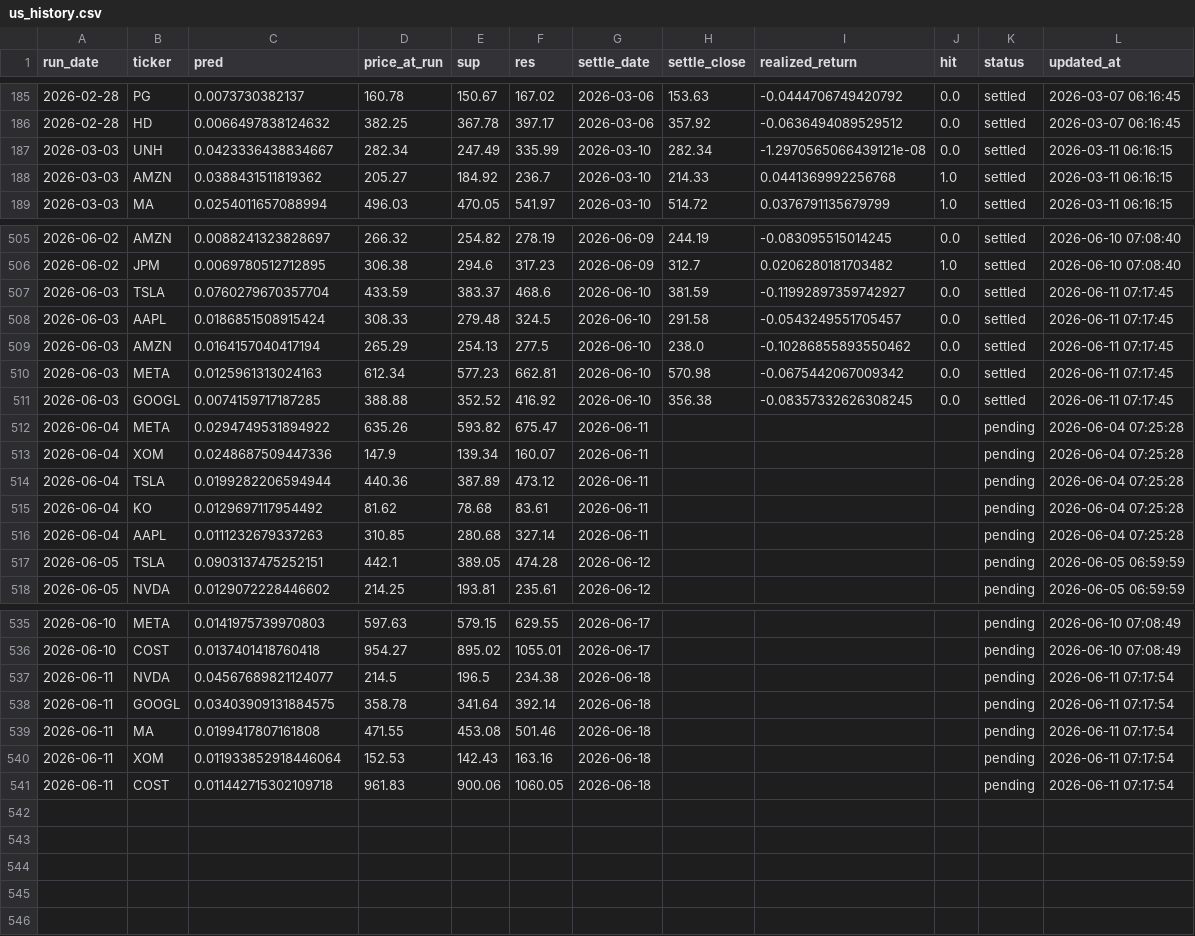
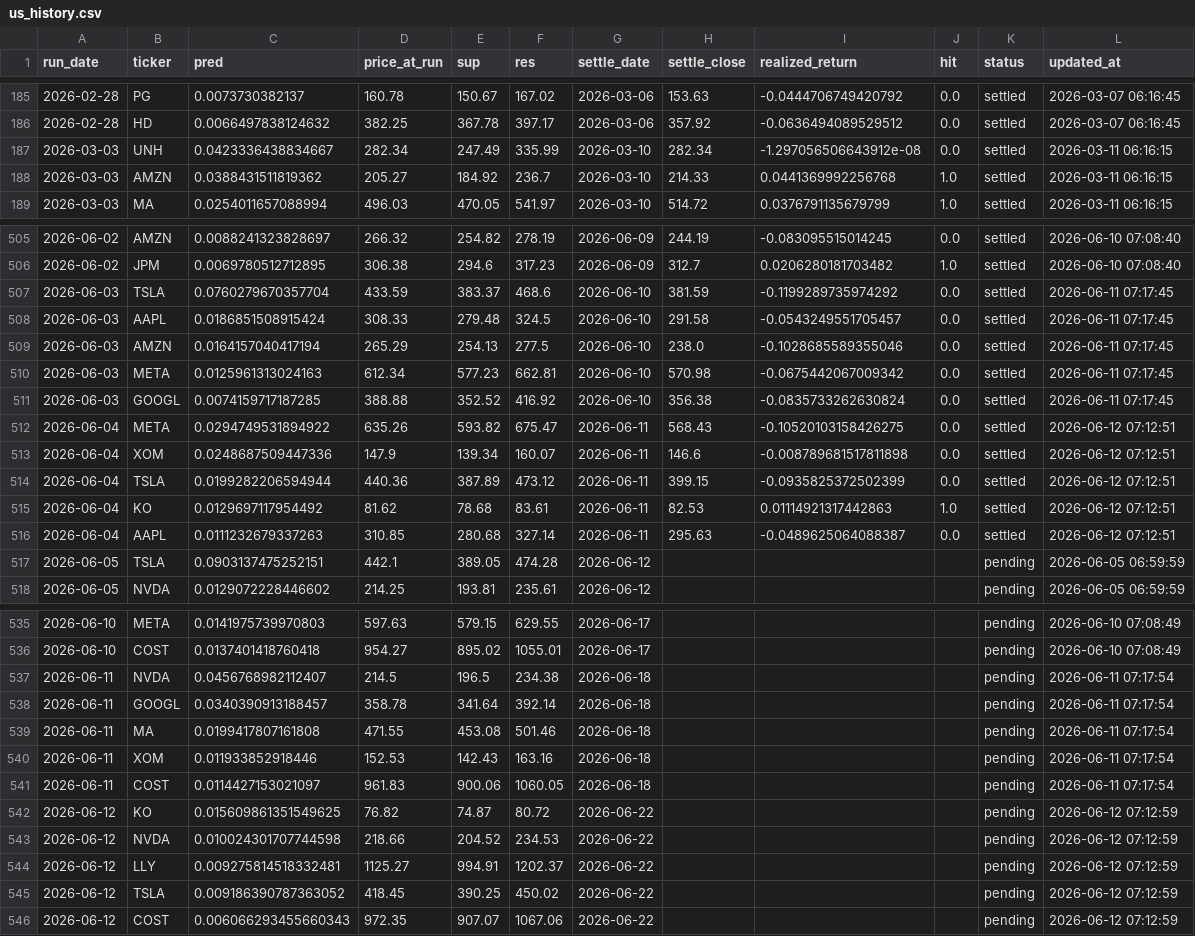
Before and after one commit to chehao0221/US-stock-ai, a CSV file: us_history.csv, drawn as a sheet; only a part is shown, gaps mark what is left out.

```diff
--- a/us_history.csv
+++ b/us_history.csv
@@ -186,3 +186,3 @@
 2026-02-28,HD,0.0066497838124632,382.25,367.78,397.17,2026-03-06,357.92,-0.0636494089529512,0.0,settled,2026-03-07 06:16:45
-2026-03-03,UNH,0.0423336438834667,282.34,247.49,335.99,2026-03-10,282.34,-1.2970565066439121e-08,0.0,settled,2026-03-11 06:16:15
+2026-03-03,UNH,0.0423336438834667,282.34,247.49,335.99,2026-03-10,282.34,-1.297056506643912e-08,0.0,settled,2026-03-11 06:16:15
 2026-03-03,AMZN,0.0388431511819362,205.27,184.92,236.7,2026-03-10,214.33,0.0441369992256768,1.0,settled,2026-03-11 06:16:15
@@ -506,12 +506,12 @@
 2026-06-02,JPM,0.0069780512712895,306.38,294.6,317.23,2026-06-09,312.7,0.0206280181703482,1.0,settled,2026-06-10 07:08:40
-2026-06-03,TSLA,0.0760279670357704,433.59,383.37,468.6,2026-06-10,381.59,-0.11992897359742927,0.0,settled,2026-06-11 07:17:45
+2026-06-03,TSLA,0.0760279670357704,433.59,383.37,468.6,2026-06-10,381.59,-0.1199289735974292,0.0,settled,2026-06-11 07:17:45
 2026-06-03,AAPL,0.0186851508915424,308.33,279.48,324.5,2026-06-10,291.58,-0.0543249551705457,0.0,settled,2026-06-11 07:17:45
-2026-06-03,AMZN,0.0164157040417194,265.29,254.13,277.5,2026-06-10,238.0,-0.10286855893550462,0.0,settled,2026-06-11 07:17:45
+2026-06-03,AMZN,0.0164157040417194,265.29,254.13,277.5,2026-06-10,238.0,-0.1028685589355046,0.0,settled,2026-06-11 07:17:45
 2026-06-03,META,0.0125961313024163,612.34,577.23,662.81,2026-06-10,570.98,-0.0675442067009342,0.0,settled,2026-06-11 07:17:45
-2026-06-03,GOOGL,0.0074159717187285,388.88,352.52,416.92,2026-06-10,356.38,-0.08357332626308245,0.0,settled,2026-06-11 07:17:45
-2026-06-04,META,0.0294749531894922,635.26,593.82,675.47,2026-06-11,,,,pending,2026-06-04 07:25:28
-2026-06-04,XOM,0.0248687509447336,147.9,139.34,160.07,2026-06-11,,,,pending,2026-06-04 07:25:28
-2026-06-04,TSLA,0.0199282206594944,440.36,387.89,473.12,2026-06-11,,,,pending,2026-06-04 07:25:28
-2026-06-04,KO,0.0129697117954492,81.62,78.68,83.61,2026-06-11,,,,pending,2026-06-04 07:25:28
-2026-06-04,AAPL,0.0111232679337263,310.85,280.68,327.14,2026-06-11,,,,pending,2026-06-04 07:25:28
+2026-06-03,GOOGL,0.0074159717187285,388.88,352.52,416.92,2026-06-10,356.38,-0.0835733262630824,0.0,settled,2026-06-11 07:17:45
+2026-06-04,META,0.0294749531894922,635.26,593.82,675.47,2026-06-11,568.43,-0.10520103158426275,0.0,settled,2026-06-12 07:12:51
+2026-06-04,XOM,0.0248687509447336,147.9,139.34,160.07,2026-06-11,146.6,-0.008789681517811898,0.0,settled,2026-06-12 07:12:51
+2026-06-04,TSLA,0.0199282206594944,440.36,387.89,473.12,2026-06-11,399.15,-0.0935825372502399,0.0,settled,2026-06-12 07:12:51
+2026-06-04,KO,0.0129697117954492,81.62,78.68,83.61,2026-06-11,82.53,0.01114921317442863,1.0,settled,2026-06-12 07:12:51
+2026-06-04,AAPL,0.0111232679337263,310.85,280.68,327.14,2026-06-11,295.63,-0.0489625064088387,0.0,settled,2026-06-12 07:12:51
 2026-06-05,TSLA,0.0903137475252151,442.1,389.05,474.28,2026-06-12,,,,pending,2026-06-05 06:59:59
@@ -536,6 +536,11 @@
 2026-06-10,COST,0.0137401418760418,954.27,895.02,1055.01,2026-06-17,,,,pending,2026-06-10 07:08:49
-2026-06-11,NVDA,0.04567689821124077,214.5,196.5,234.38,2026-06-18,,,,pending,2026-06-11 07:17:54
-2026-06-11,GOOGL,0.03403909131884575,358.78,341.64,392.14,2026-06-18,,,,pending,2026-06-11 07:17:54
+2026-06-11,NVDA,0.0456768982112407,214.5,196.5,234.38,2026-06-18,,,,pending,2026-06-11 07:17:54
+2026-06-11,GOOGL,0.0340390913188457,358.78,341.64,392.14,2026-06-18,,,,pending,2026-06-11 07:17:54
 2026-06-11,MA,0.0199417807161808,471.55,453.08,501.46,2026-06-18,,,,pending,2026-06-11 07:17:54
-2026-06-11,XOM,0.011933852918446064,152.53,142.43,163.16,2026-06-18,,,,pending,2026-06-11 07:17:54
-2026-06-11,COST,0.011442715302109718,961.83,900.06,1060.05,2026-06-18,,,,pending,2026-06-11 07:17:54
+2026-06-11,XOM,0.011933852918446,152.53,142.43,163.16,2026-06-18,,,,pending,2026-06-11 07:17:54
+2026-06-11,COST,0.0114427153021097,961.83,900.06,1060.05,2026-06-18,,,,pending,2026-06-11 07:17:54
+2026-06-12,KO,0.015609861351549625,76.82,74.87,80.72,2026-06-22,,,,pending,2026-06-12 07:12:59
+2026-06-12,NVDA,0.010024301707744598,218.66,204.52,234.53,2026-06-22,,,,pending,2026-06-12 07:12:59
+2026-06-12,LLY,0.009275814518332481,1125.27,994.91,1202.37,2026-06-22,,,,pending,2026-06-12 07:12:59
+2026-06-12,TSLA,0.009186390787363052,418.45,390.25,450.02,2026-06-22,,,,pending,2026-06-12 07:12:59
+2026-06-12,COST,0.006066293455660343,972.35,907.07,1067.06,2026-06-22,,,,pending,2026-06-12 07:12:59
```
